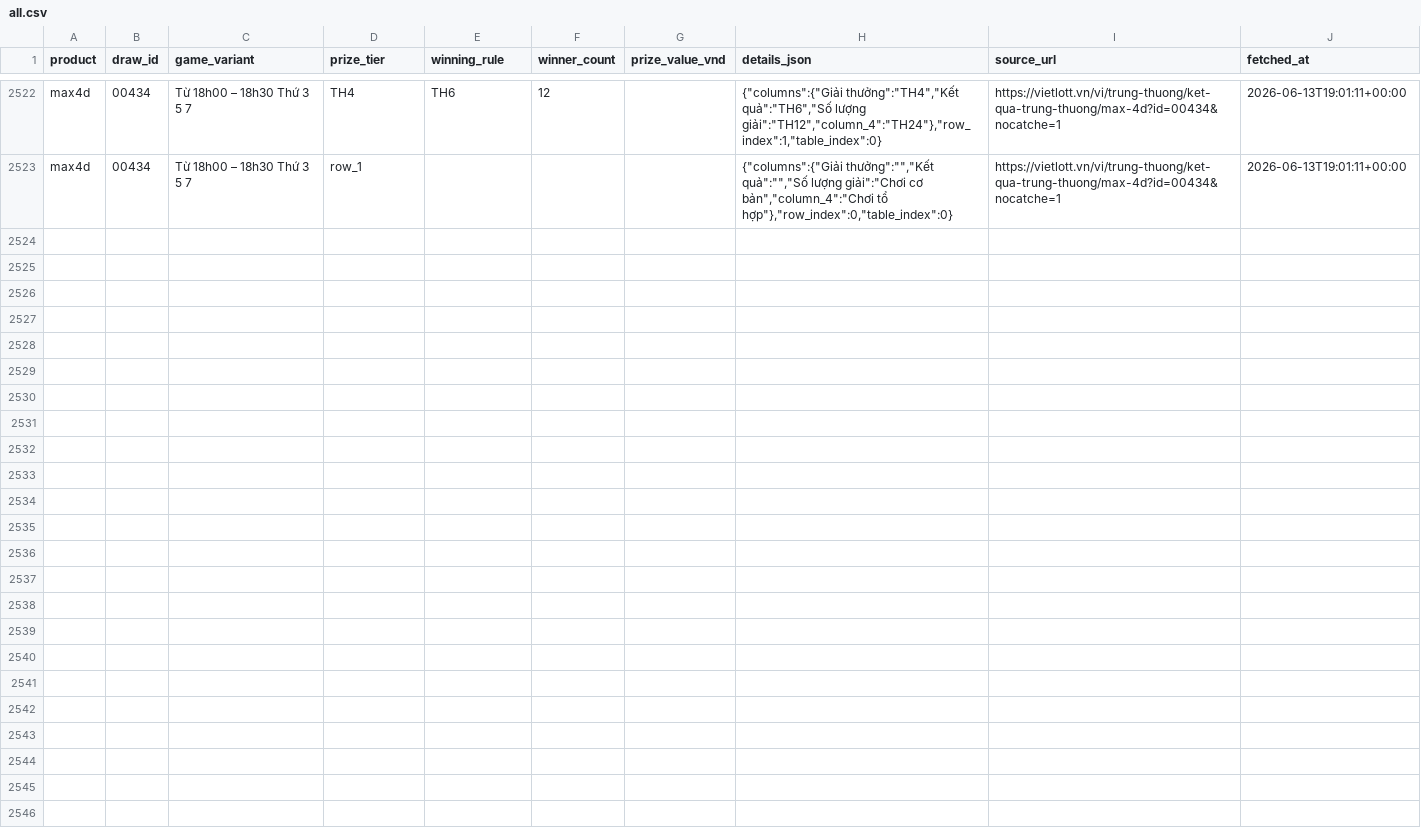
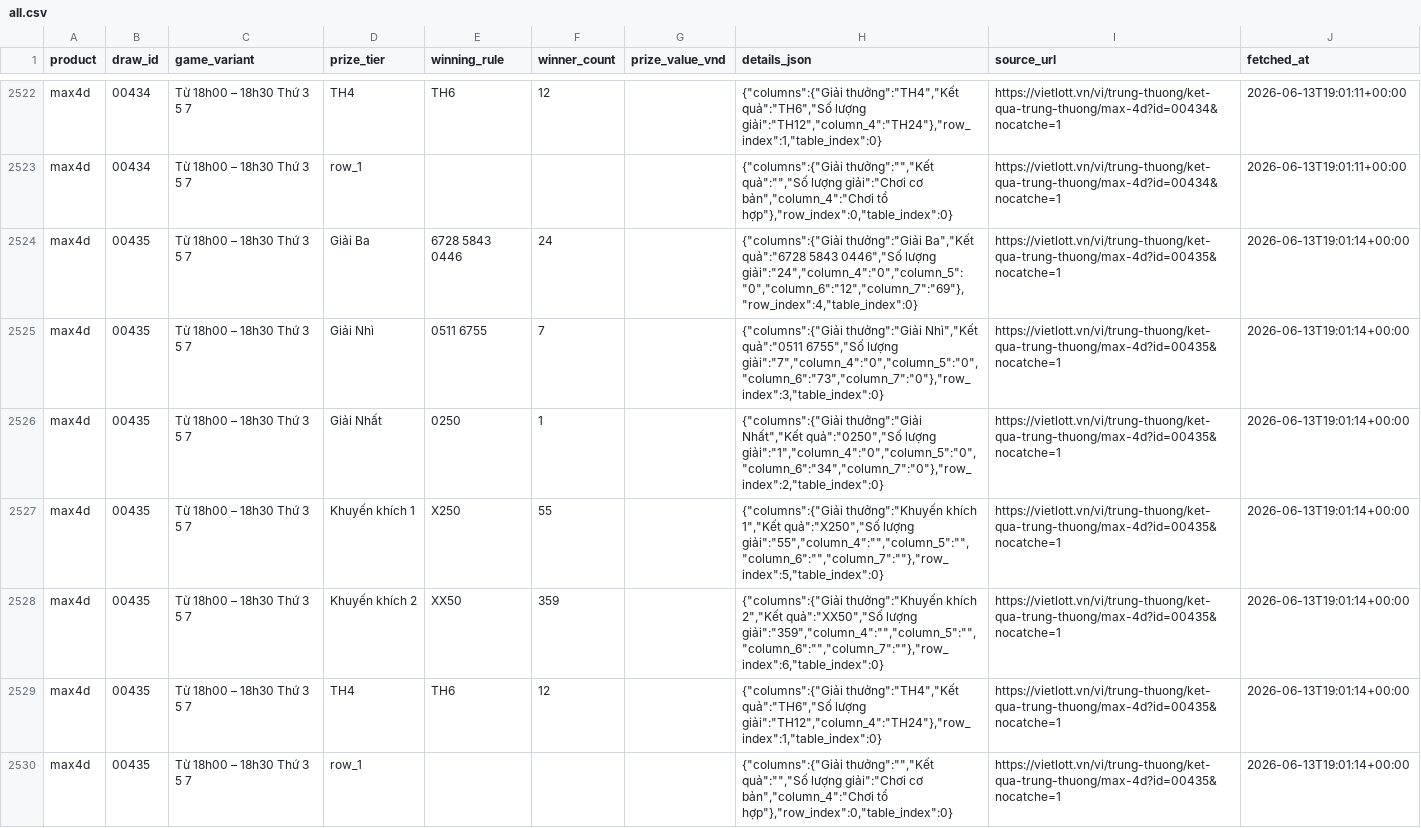
Before and after one commit to NhanAZ-Data/vietlott-data-collector, a CSV file: datasets/prizes/max4d/all.csv, drawn as a sheet; only a part is shown, gaps mark what is left out; the diff names each change by its address in the sheet, - before the commit and + after, or states it on an @@ line.

```diff
--- a/datasets/prizes/max4d/all.csv
+++ b/datasets/prizes/max4d/all.csv
+row 2524: max4d | 00435 | Từ 18h00 – 18h30 Thứ 3 5 7 | Giải Ba | 6728 5843 0446 | 24 |  | {"columns":{"Giải thưởng":"Giải Ba","Kết quả":"6728 5843 0446","Số lượng giải":"24","column_4":"0","column_5":"0","column_6":"12","column_7":"69"},"row_index":4,"table_index":0} | https://vietlott.vn/vi/trung-thuong/ket-qua-trung-thuong/max-4d?id=00435&nocatche=1 | 2026-06-13T19:01:14+00:00
+row 2525: max4d | 00435 | Từ 18h00 – 18h30 Thứ 3 5 7 | Giải Nhì | 0511 6755 | 7 |  | {"columns":{"Giải thưởng":"Giải Nhì","Kết quả":"0511 6755","Số lượng giải":"7","column_4":"0","column_5":"0","column_6":"73","column_7":"0"},"row_index":3,"table_index":0} | https://vietlott.vn/vi/trung-thuong/ket-qua-trung-thuong/max-4d?id=00435&nocatche=1 | 2026-06-13T19:01:14+00:00
+row 2526: max4d | 00435 | Từ 18h00 – 18h30 Thứ 3 5 7 | Giải Nhất | 0250 | 1 |  | {"columns":{"Giải thưởng":"Giải Nhất","Kết quả":"0250","Số lượng giải":"1","column_4":"0","column_5":"0","column_6":"34","column_7":"0"},"row_index":2,"table_index":0} | https://vietlott.vn/vi/trung-thuong/ket-qua-trung-thuong/max-4d?id=00435&nocatche=1 | 2026-06-13T19:01:14+00:00
+row 2527: max4d | 00435 | Từ 18h00 – 18h30 Thứ 3 5 7 | Khuyến khích 1 | X250 | 55 |  | {"columns":{"Giải thưởng":"Khuyến khích 1","Kết quả":"X250","Số lượng giải":"55","column_4":"","column_5":"","column_6":"","column_7":""},"row_index":5,"table_index":0} | https://vietlott.vn/vi/trung-thuong/ket-qua-trung-thuong/max-4d?id=00435&nocatche=1 | 2026-06-13T19:01:14+00:00
+row 2528: max4d | 00435 | Từ 18h00 – 18h30 Thứ 3 5 7 | Khuyến khích 2 | XX50 | 359 |  | {"columns":{"Giải thưởng":"Khuyến khích 2","Kết quả":"XX50","Số lượng giải":"359","column_4":"","column_5":"","column_6":"","column_7":""},"row_index":6,"table_index":0} | https://vietlott.vn/vi/trung-thuong/ket-qua-trung-thuong/max-4d?id=00435&nocatche=1 | 2026-06-13T19:01:14+00:00
+row 2529: max4d | 00435 | Từ 18h00 – 18h30 Thứ 3 5 7 | TH4 | TH6 | 12 |  | {"columns":{"Giải thưởng":"TH4","Kết quả":"TH6","Số lượng giải":"TH12","column_4":"TH24"},"row_index":1,"table_index":0} | https://vietlott.vn/vi/trung-thuong/ket-qua-trung-thuong/max-4d?id=00435&nocatche=1 | 2026-06-13T19:01:14+00:00
+row 2530: max4d | 00435 | Từ 18h00 – 18h30 Thứ 3 5 7 | row_1 |  |  |  | {"columns":{"Giải thưởng":"","Kết quả":"","Số lượng giải":"Chơi cơ bản","column_4":"Chơi tổ hợp"},"row_index":0,"table_index":0} | https://vietlott.vn/vi/trung-thuong/ket-qua-trung-thuong/max-4d?id=00435&nocatche=1 | 2026-06-13T19:01:14+00:00
```
Also changed, not shown: datasets/draws/max4d/all.csv, datasets/draws/power655/all.csv, 5 other files.
